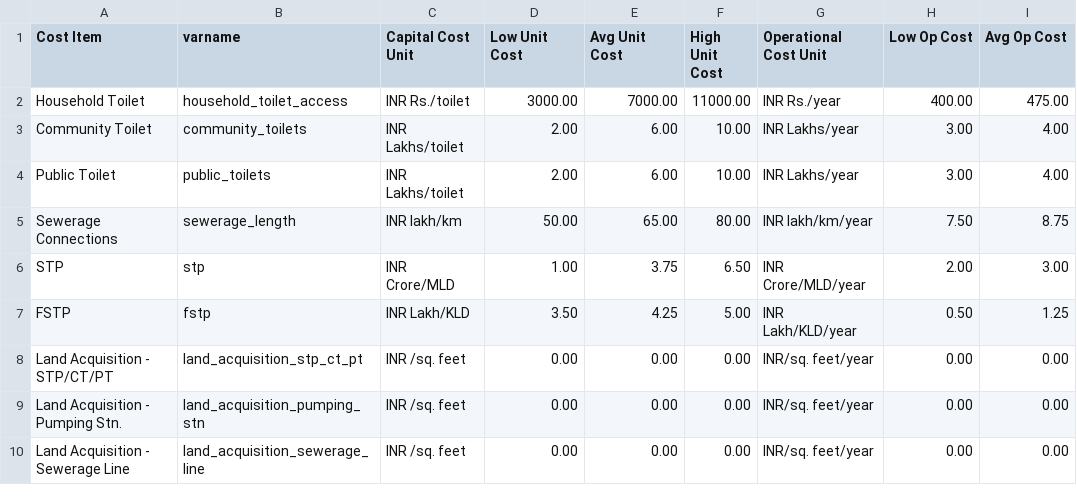
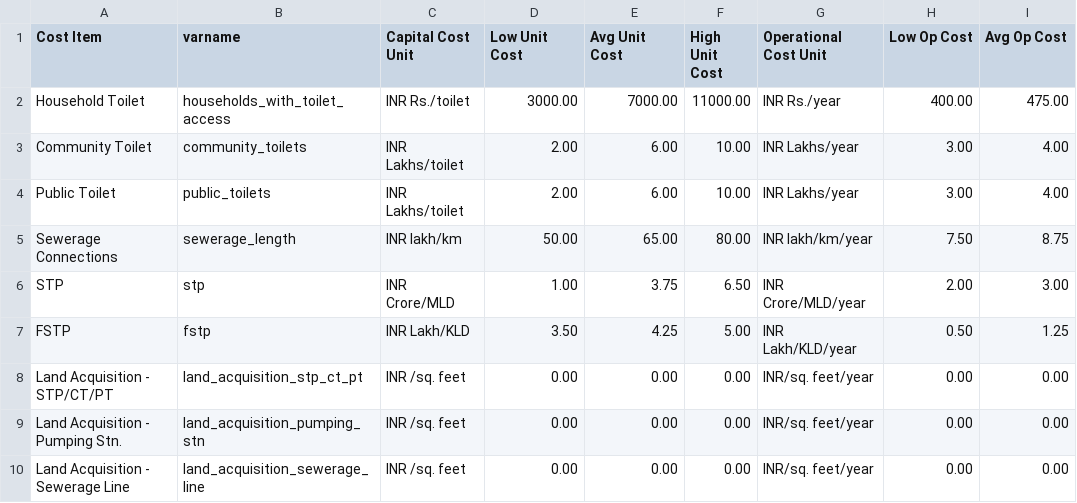
Before and after one commit to dalyw/SanOpps, a CSV file: sanopps/costs.csv, drawn as a sheet; only a part is shown; the diff names each change by its address in the sheet, - before the commit and + after, or states it on an @@ line.

```diff
--- a/sanopps/costs.csv
+++ b/sanopps/costs.csv
-B2 (varname): household_toilet_access
+B2 (varname): households_with_toilet_access
```
Also changed, not shown: sanopps/params.csv, 4 other files.
